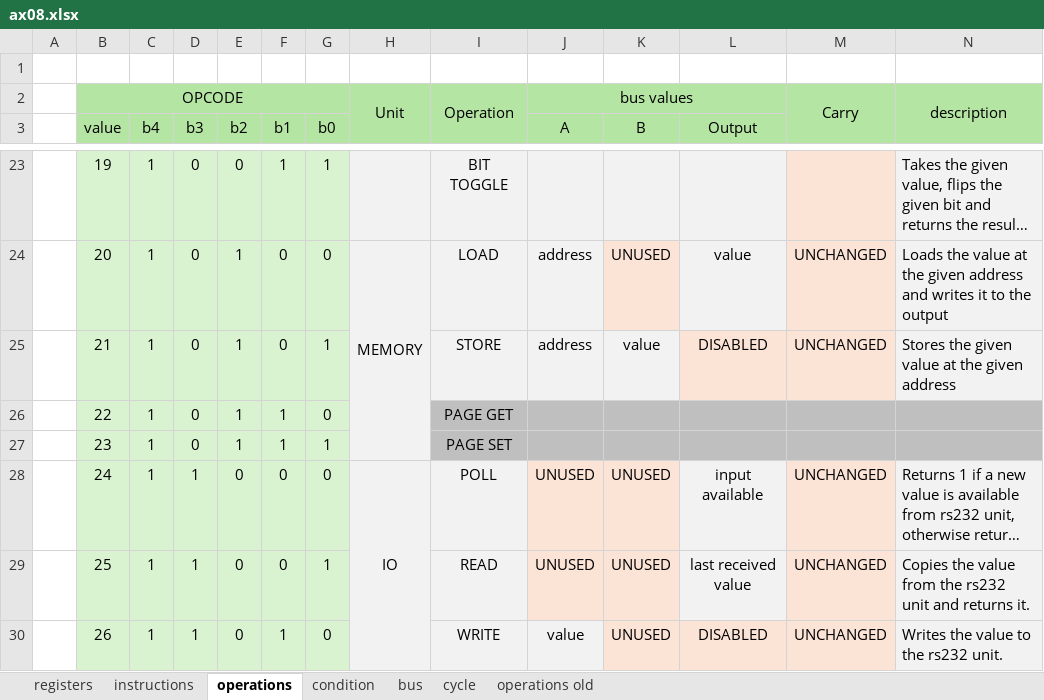
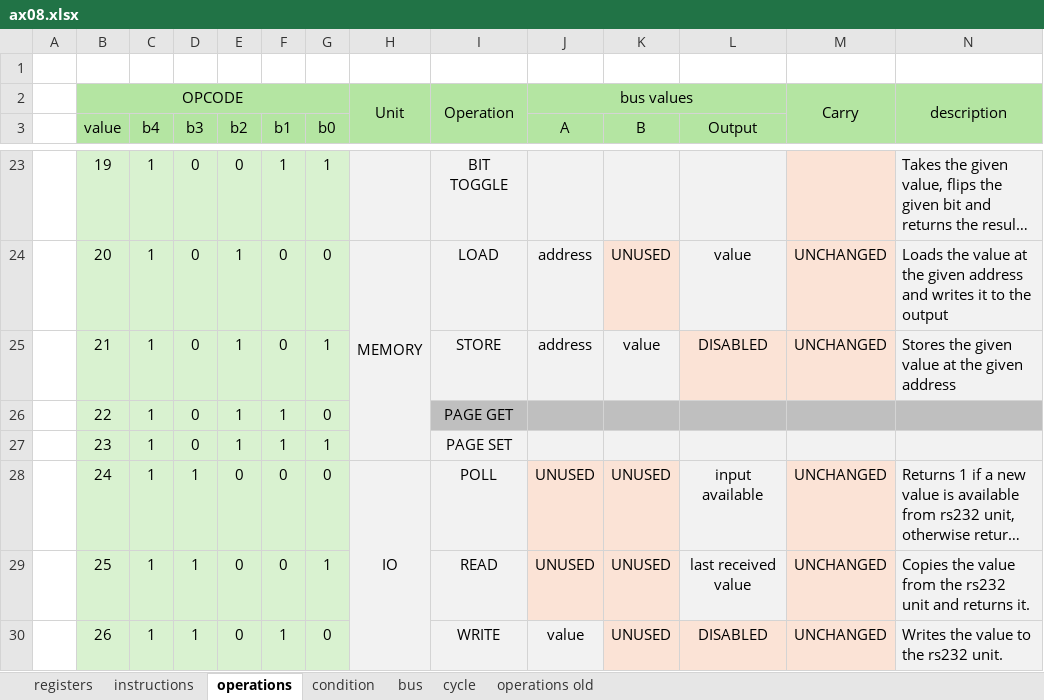
Before and after one commit to VoxelPi/AX08, an Excel workbook: ax08.xlsx, sheet operations, drawn as a sheet; only a part is shown, gaps mark what is left out; long unchanged cells end in …; values as stored, in another font and other column widths than the file's, no borders; the diff names each change by its address in the sheet, - before the commit and + after, or states it on an @@ line.

```diff
--- a/ax08.xlsx (sheet operations)
+++ b/ax08.xlsx (sheet operations)
-I27:N27 fill: #BFBFBF
+I27:N27 fill: #F2F2F2
```
Also changed, not shown: sheet registers.
